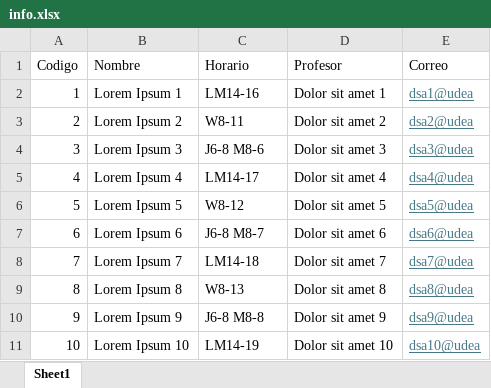
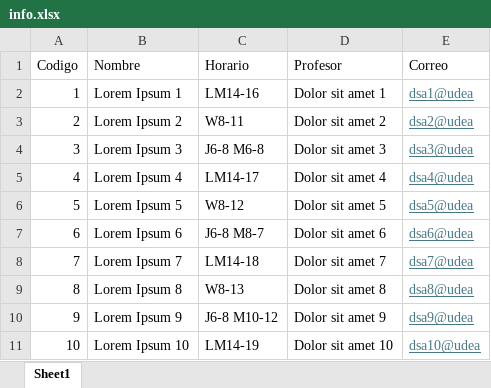
Before and after one commit to sebas0122/course-mngr, an Excel workbook: data/info.xlsx, sheet Sheet1, drawn as a sheet; values as stored, in another font and other column widths than the file's, no borders; the diff names each change by its address in the sheet, - before the commit and + after, or states it on an @@ line.

Commit message:
adding demo of movable table

```diff
--- a/data/info.xlsx (sheet Sheet1)
+++ b/data/info.xlsx (sheet Sheet1)
-C4 (Horario): J6-8 M8-6
+C4 (Horario): J6-8 M6-8
-C10 (Horario): J6-8 M8-8
+C10 (Horario): J6-8 M10-12
```
Also changed, not shown: 1 other file.
